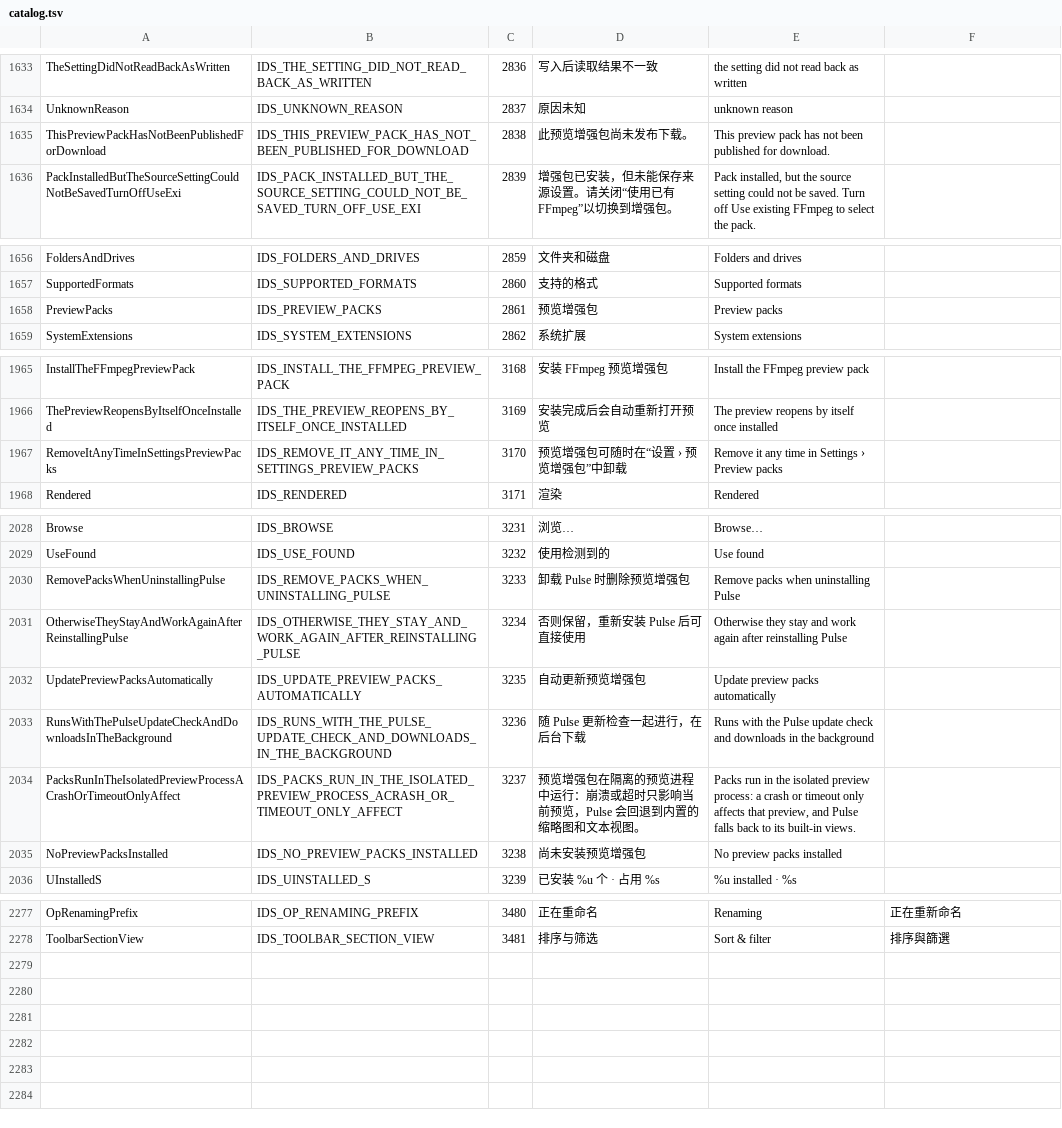
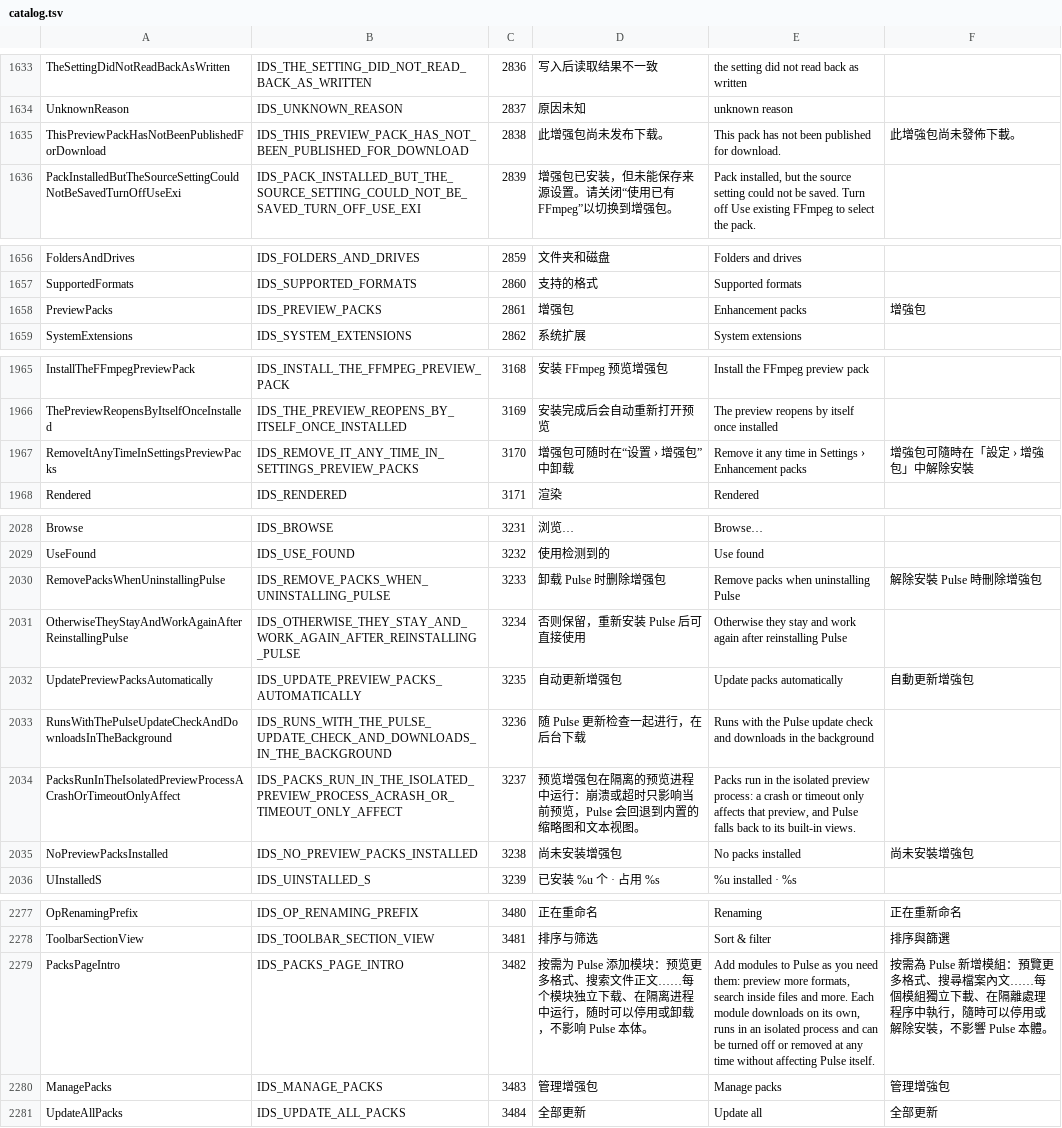
Before and after one commit to 0xheguoxing/pulse, a TSV file: tools/l10n/catalog.tsv, drawn as a sheet; only a part is shown, gaps mark what is left out.

Commit message:
Give enhancement packs their own settings page
Settings gains a 增强包 page (nav after 快速预览, accent badge with the
number of packs that have a newer release). It holds the pack summary
with 全部更新 and 打开文件夹, the FFmpeg / image / RAW / 7-Zip cards and the
advanced options; 快速预览 keeps the preview settings and formats and ends
with a card leading to the new page. "packs" now names page 8, "preview"
page 5. 预览增强包 is renamed 增强包 in the user-facing strings.

```diff
--- a/tools/l10n/catalog.tsv
+++ b/tools/l10n/catalog.tsv
@@ -1634,3 +1634,3 @@ TheSettingDidNotReadBackAsWritten	IDS_THE_SETTING_DID_NOT_READ_BACK_AS_WRITTEN	2
 UnknownReason	IDS_UNKNOWN_REASON	2837	原因未知	unknown reason	
-ThisPreviewPackHasNotBeenPublishedForDownload	IDS_THIS_PREVIEW_PACK_HAS_NOT_BEEN_PUBLISHED_FOR_DOWNLOAD	2838	此预览增强包尚未发布下载。	This preview pack has not been published for download.	
+ThisPreviewPackHasNotBeenPublishedForDownload	IDS_THIS_PREVIEW_PACK_HAS_NOT_BEEN_PUBLISHED_FOR_DOWNLOAD	2838	此增强包尚未发布下载。	This pack has not been published for download.	此增強包尚未發佈下載。
 PackInstalledButTheSourceSettingCouldNotBeSavedTurnOffUseExi	IDS_PACK_INSTALLED_BUT_THE_SOURCE_SETTING_COULD_NOT_BE_SAVED_TURN_OFF_USE_EXI	2839	增强包已安装，但未能保存来源设置。请关闭“使用已有 FFmpeg”以切换到增强包。	Pack installed, but the source setting could not be saved. Turn off Use existing FFmpeg to select the pack.	
@@ -1657,3 +1657,3 @@ FoldersAndDrives	IDS_FOLDERS_AND_DRIVES	2859	文件夹和磁盘	Folders and driv
 SupportedFormats	IDS_SUPPORTED_FORMATS	2860	支持的格式	Supported formats	
-PreviewPacks	IDS_PREVIEW_PACKS	2861	预览增强包	Preview packs	
+PreviewPacks	IDS_PREVIEW_PACKS	2861	增强包	Enhancement packs	增強包
 SystemExtensions	IDS_SYSTEM_EXTENSIONS	2862	系统扩展	System extensions	
@@ -1966,3 +1966,3 @@ InstallTheFFmpegPreviewPack	IDS_INSTALL_THE_FFMPEG_PREVIEW_PACK	3168	安装 FFmp
 ThePreviewReopensByItselfOnceInstalled	IDS_THE_PREVIEW_REOPENS_BY_ITSELF_ONCE_INSTALLED	3169	安装完成后会自动重新打开预览	The preview reopens by itself once installed	
-RemoveItAnyTimeInSettingsPreviewPacks	IDS_REMOVE_IT_ANY_TIME_IN_SETTINGS_PREVIEW_PACKS	3170	预览增强包可随时在“设置 › 预览增强包”中卸载	Remove it any time in Settings › Preview packs	
+RemoveItAnyTimeInSettingsPreviewPacks	IDS_REMOVE_IT_ANY_TIME_IN_SETTINGS_PREVIEW_PACKS	3170	增强包可随时在“设置 › 增强包”中卸载	Remove it any time in Settings › Enhancement packs	增強包可隨時在「設定 › 增強包」中解除安裝
 Rendered	IDS_RENDERED	3171	渲染	Rendered	
@@ -2029,8 +2029,8 @@ Browse	IDS_BROWSE	3231	浏览…	Browse…
 UseFound	IDS_USE_FOUND	3232	使用检测到的	Use found	
-RemovePacksWhenUninstallingPulse	IDS_REMOVE_PACKS_WHEN_UNINSTALLING_PULSE	3233	卸载 Pulse 时删除预览增强包	Remove packs when uninstalling Pulse	
+RemovePacksWhenUninstallingPulse	IDS_REMOVE_PACKS_WHEN_UNINSTALLING_PULSE	3233	卸载 Pulse 时删除增强包	Remove packs when uninstalling Pulse	解除安裝 Pulse 時刪除增強包
 OtherwiseTheyStayAndWorkAgainAfterReinstallingPulse	IDS_OTHERWISE_THEY_STAY_AND_WORK_AGAIN_AFTER_REINSTALLING_PULSE	3234	否则保留，重新安装 Pulse 后可直接使用	Otherwise they stay and work again after reinstalling Pulse	
-UpdatePreviewPacksAutomatically	IDS_UPDATE_PREVIEW_PACKS_AUTOMATICALLY	3235	自动更新预览增强包	Update preview packs automatically	
+UpdatePreviewPacksAutomatically	IDS_UPDATE_PREVIEW_PACKS_AUTOMATICALLY	3235	自动更新增强包	Update packs automatically	自動更新增強包
 RunsWithThePulseUpdateCheckAndDownloadsInTheBackground	IDS_RUNS_WITH_THE_PULSE_UPDATE_CHECK_AND_DOWNLOADS_IN_THE_BACKGROUND	3236	随 Pulse 更新检查一起进行，在后台下载	Runs with the Pulse update check and downloads in the background	
 PacksRunInTheIsolatedPreviewProcessACrashOrTimeoutOnlyAffect	IDS_PACKS_RUN_IN_THE_ISOLATED_PREVIEW_PROCESS_ACRASH_OR_TIMEOUT_ONLY_AFFECT	3237	预览增强包在隔离的预览进程中运行：崩溃或超时只影响当前预览，Pulse 会回退到内置的缩略图和文本视图。	Packs run in the isolated preview process: a crash or timeout only affects that preview, and Pulse falls back to its built-in views.	
-NoPreviewPacksInstalled	IDS_NO_PREVIEW_PACKS_INSTALLED	3238	尚未安装预览增强包	No preview packs installed	
+NoPreviewPacksInstalled	IDS_NO_PREVIEW_PACKS_INSTALLED	3238	尚未安装增强包	No packs installed	尚未安裝增強包
 UInstalledS	IDS_UINSTALLED_S	3239	已安装 %u 个 · 占用 %s	%u installed · %s	
@@ -2278 +2278,4 @@ OpRenamingPrefix	IDS_OP_RENAMING_PREFIX	3480	正在重命名 	Renaming 	正在
 ToolbarSectionView	IDS_TOOLBAR_SECTION_VIEW	3481	排序与筛选	Sort & filter	排序與篩選
+PacksPageIntro	IDS_PACKS_PAGE_INTRO	3482	按需为 Pulse 添加模块：预览更多格式、搜索文件正文……每个模块独立下载、在隔离进程中运行，随时可以停用或卸载，不影响 Pulse 本体。	Add modules to Pulse as you need them: preview more formats, search inside files and more. Each module downloads on its own, runs in an isolated process and can be turned off or removed at any time without affecting Pulse itself.	按需為 Pulse 新增模組：預覽更多格式、搜尋檔案內文……每個模組獨立下載、在隔離處理程序中執行，隨時可以停用或解除安裝，不影響 Pulse 本體。
+ManagePacks	IDS_MANAGE_PACKS	3483	管理增强包	Manage packs	管理增強包
+UpdateAllPacks	IDS_UPDATE_ALL_PACKS	3484	全部更新	Update all	全部更新
```
Also changed, not shown: 14 other files.
